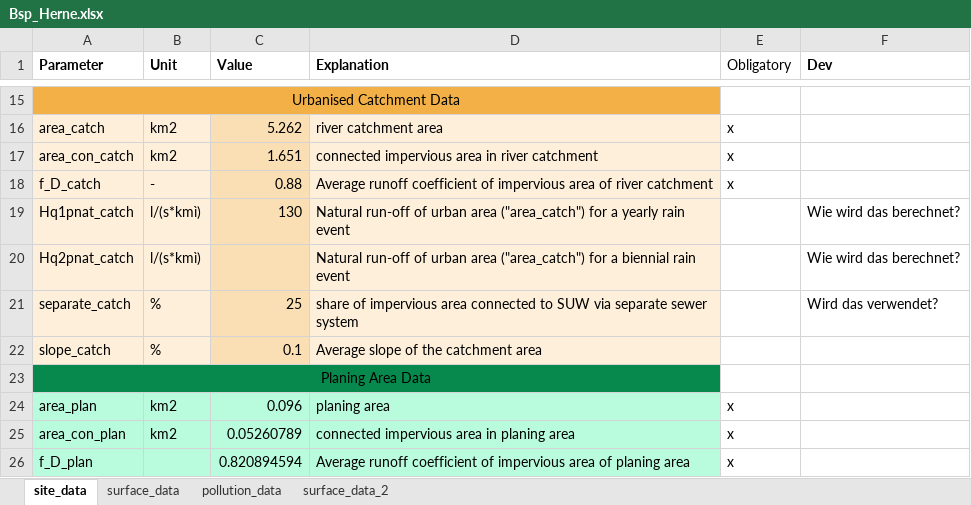
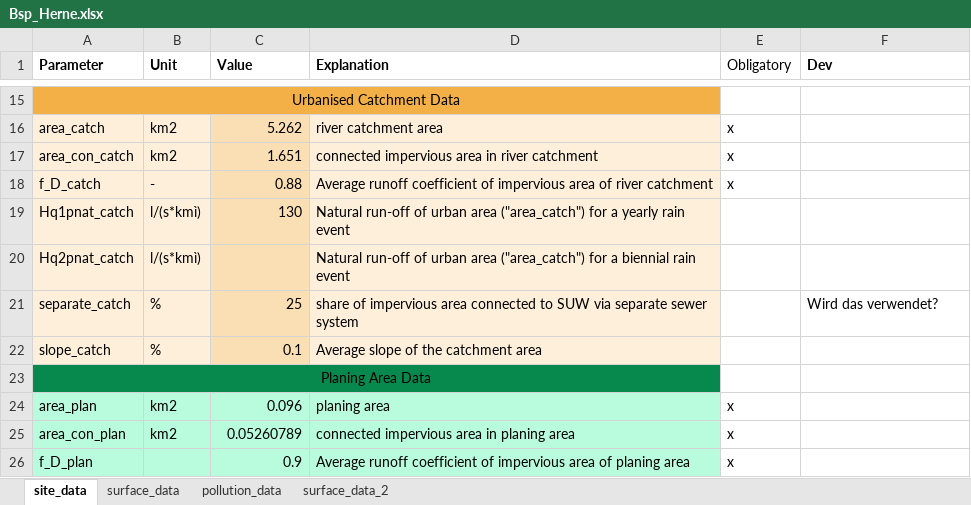
Before and after one commit to KWB-R/r2q, an Excel workbook: inst/extdata/Data_entry/Bsp_Herne.xlsx, sheet site_data, drawn as a sheet; only a part is shown, gaps mark what is left out; values as stored, in another font and other column widths than the file's, no borders; the diff names each change by its address in the sheet, - before the commit and + after, or states it on an @@ line.

```diff
--- a/inst/extdata/Data_entry/Bsp_Herne.xlsx (sheet site_data)
+++ b/inst/extdata/Data_entry/Bsp_Herne.xlsx (sheet site_data)
-F19:F20 (Dev): Wie wird das berechnet?
+F19:F20 (Dev): (empty)
-C26 (Value): 0.820894594
+C26 (Value): 0.9
```
Also changed, not shown: 10 other files.
